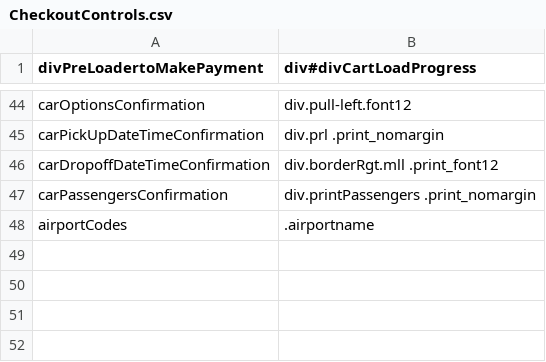
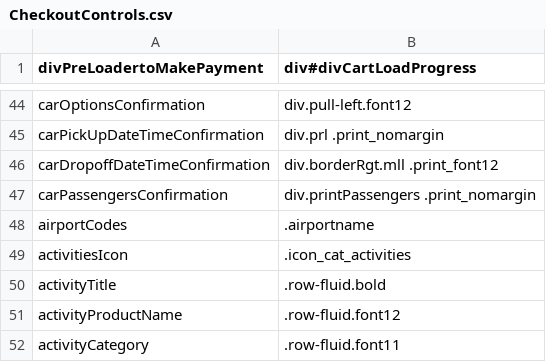
Before and after one commit to varun1308/rovia-automation, a CSV file: Rovia.UI.Automation.Tests/Controls/CheckoutControls.csv, drawn as a sheet; only a part is shown, gaps mark what is left out.

Commit message:
Added CheckoutPage implementation and validation for Activity

```diff
--- a/Rovia.UI.Automation.Tests/Controls/CheckoutControls.csv
+++ b/Rovia.UI.Automation.Tests/Controls/CheckoutControls.csv
@@ -48 +48,5 @@ carPassengersConfirmation,div.printPassengers .print_nomargin
 airportCodes,.airportname
+activitiesIcon,.icon_cat_activities
+activityTitle,.row-fluid.bold
+activityProductName,.row-fluid.font12
+activityCategory,.row-fluid.font11
```
Also changed, not shown: 3 other files.
